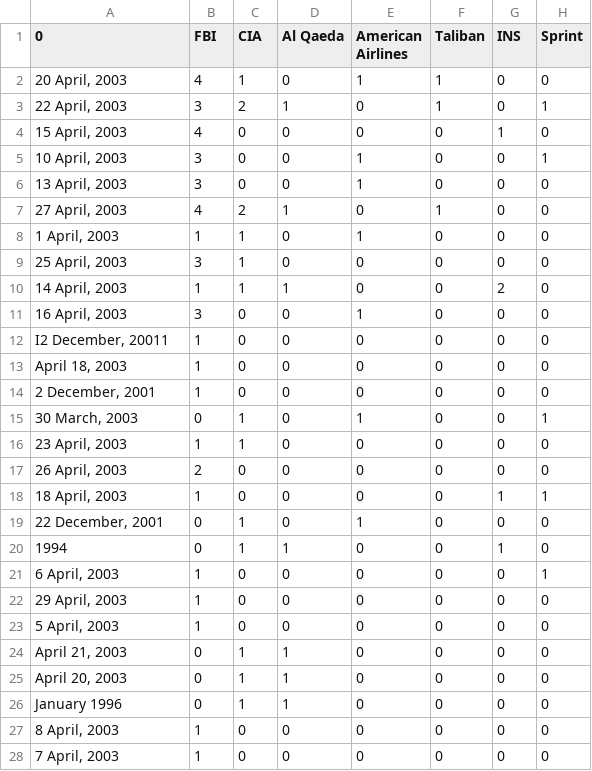
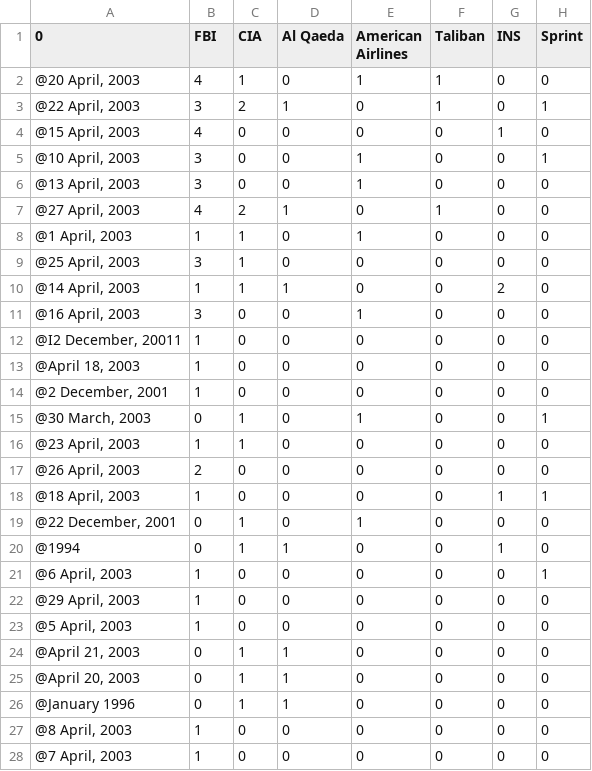
Before and after one commit to rdverse/VisualAnalytics-p1, a CSV file: v4/analysis/DateOrganization.csv, drawn as a sheet; only a part is shown; the diff covers the shown part only; the diff names each change by its address in the sheet, - before the commit and + after, or states it on an @@ line.

```diff
--- a/v4/analysis/DateOrganization.csv
+++ b/v4/analysis/DateOrganization.csv
-A2 (0): 20 April, 2003
+A2 (0): @20 April, 2003
-A3 (0): 22 April, 2003
+A3 (0): @22 April, 2003
-A4 (0): 15 April, 2003
+A4 (0): @15 April, 2003
-A5 (0): 10 April, 2003
+A5 (0): @10 April, 2003
-A6 (0): 13 April, 2003
+A6 (0): @13 April, 2003
-A7 (0): 27 April, 2003
+A7 (0): @27 April, 2003
-A8 (0): 1 April, 2003
+A8 (0): @1 April, 2003
-A9 (0): 25 April, 2003
+A9 (0): @25 April, 2003
-A10 (0): 14 April, 2003
+A10 (0): @14 April, 2003
-A11 (0): 16 April, 2003
+A11 (0): @16 April, 2003
-A12 (0): I2 December, 20011
+A12 (0): @I2 December, 20011
-A13 (0): April 18, 2003
+A13 (0): @April 18, 2003
-A14 (0): 2 December, 2001
+A14 (0): @2 December, 2001
-A15 (0): 30 March, 2003
+A15 (0): @30 March, 2003
-A16 (0): 23 April, 2003
+A16 (0): @23 April, 2003
-A17 (0): 26 April, 2003
+A17 (0): @26 April, 2003
-A18 (0): 18 April, 2003
+A18 (0): @18 April, 2003
-A19 (0): 22 December, 2001
+A19 (0): @22 December, 2001
-A20 (0): 1994
+A20 (0): @1994
-A21 (0): 6 April, 2003
+A21 (0): @6 April, 2003
-A22 (0): 29 April, 2003
+A22 (0): @29 April, 2003
-A23 (0): 5 April, 2003
+A23 (0): @5 April, 2003
-A24 (0): April 21, 2003
+A24 (0): @April 21, 2003
-A25 (0): April 20, 2003
+A25 (0): @April 20, 2003
-A26 (0): January 1996
+A26 (0): @January 1996
-A27 (0): 8 April, 2003
+A27 (0): @8 April, 2003
-A28 (0): 7 April, 2003
+A28 (0): @7 April, 2003
```
Also changed, not shown: 14 edited cells elsewhere in this file, v4/analysis/DateDate.csv, v4/analysis/DateLocation.csv, 19 other files.
